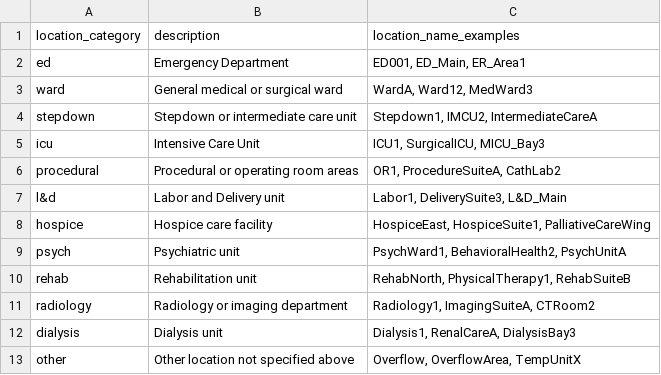
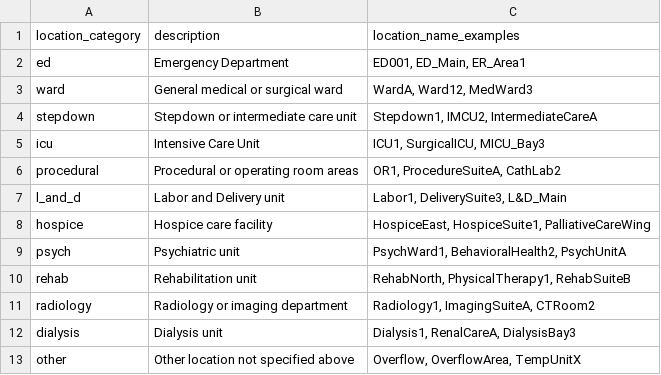
Before and after one commit to Common-Longitudinal-ICU-data-Format/CLIF, a CSV file: mCIDE/adt/clif_adt_location_categories.csv, drawn as a sheet.

Commit message:
doc: l&d -> l_and_d

```diff
--- a/mCIDE/adt/clif_adt_location_categories.csv
+++ b/mCIDE/adt/clif_adt_location_categories.csv
@@ -6,3 +6,3 @@ icu,Intensive Care Unit,"ICU1, SurgicalICU, MICU_Bay3"
 procedural,Procedural or operating room areas,"OR1, ProcedureSuiteA, CathLab2"
-l&d,Labor and Delivery unit,"Labor1, DeliverySuite3, L&D_Main"
+l_and_d,Labor and Delivery unit,"Labor1, DeliverySuite3, L&D_Main"
 hospice,Hospice care facility,"HospiceEast, HospiceSuite1, PalliativeCareWing"
```
